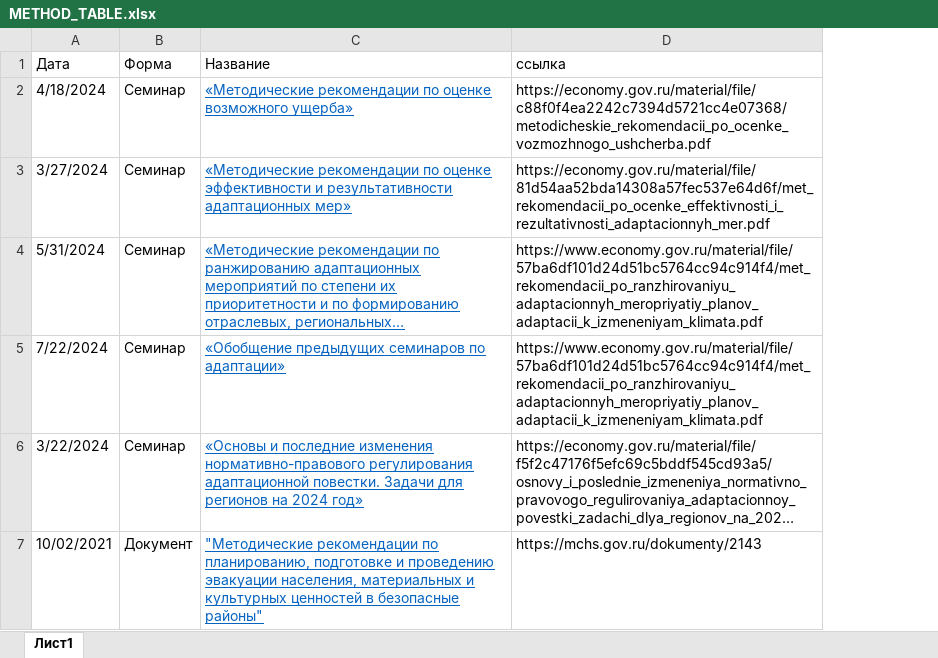
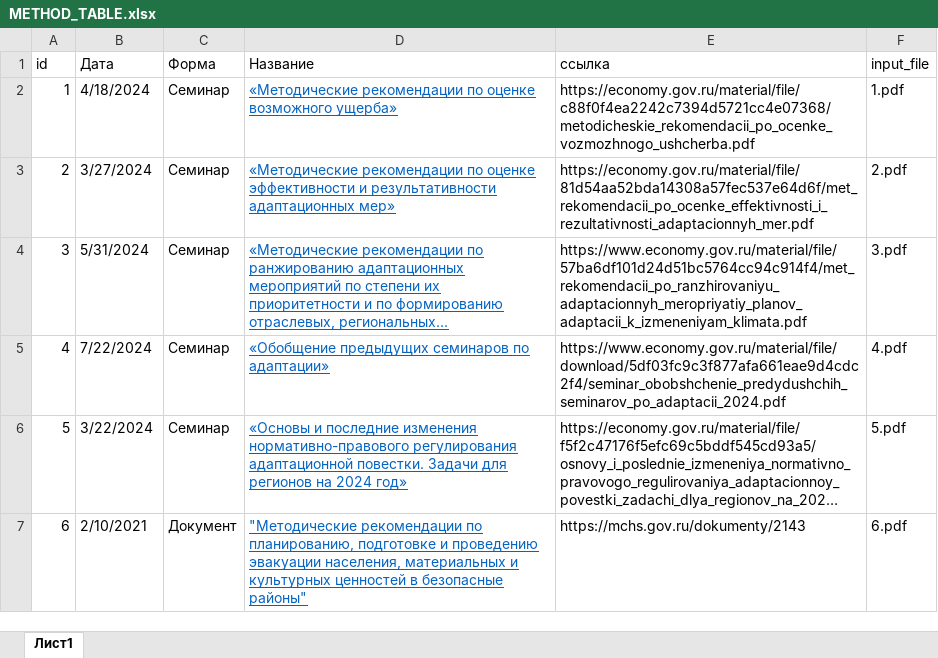
Before and after one commit to ksizos/climate_measures, an Excel workbook: python/data/METHOD_TABLE.xlsx, sheet Лист1, drawn as a sheet; long unchanged cells end in …; values as stored, in another font and other column widths than the file's, no borders; addresses are those after the commit; the diff names each change by its address in the sheet, - before the commit and + after, or states it on an @@ line.

Commit message:
updated method agent - searching within local docs

```diff
--- a/python/data/METHOD_TABLE.xlsx (sheet Лист1)
+++ b/python/data/METHOD_TABLE.xlsx (sheet Лист1)
+column A (id), rows 2-7: 1 | 2 | 3 | 4 | 5 | 6
+column F (input_file), rows 2-7: 1.pdf | 2.pdf | 3.pdf | 4.pdf | 5.pdf | 6.pdf
-E5 (ссылка): https://www.economy.gov.ru/material/file/57ba6df101d24d51bc5764cc94c914f4/met_rekomendacii_po_ranzhirovaniyu_adaptacionnyh_meropriyatiy_planov_adaptacii_k_izmeneniyam_klimata.pdf
+E5 (ссылка): https://www.economy.gov.ru/material/file/download/5df03fc9c3f877afa661eae9d4cdc2f4/seminar_obobshchenie_predydushchih_seminarov_po_adaptacii_2024.pdf
-B7 (Дата): 10/02/2021
+B7 (Дата): 2/10/2021
```
Also changed, not shown: python/data/Реестр_адапт_мер.xlsx, 10 other files.
